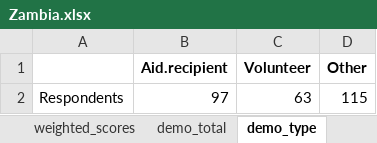
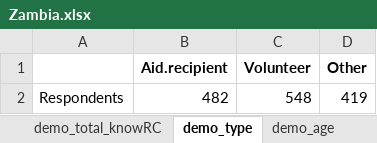
Before and after one commit to CEA-dataportal/trust-index, an Excel workbook: summary/Zambia.xlsx, sheet demo_type, drawn as a sheet; values as stored, in another font and other column widths than the file's, no borders; removed rows and columns are numbered as before the commit, all else as after; the diff names each change by its address in the sheet, - before the commit and + after, or states it on an @@ line.

```diff
--- a/summary/Zambia.xlsx (sheet demo_type)
+++ b/summary/Zambia.xlsx (sheet demo_type)
+sheet tab: demo_total_knowRC
-row 2: Respondents | 97 | 63 | 115
+row 2: Respondents | 482 | 548 | 419
```
Also changed, not shown: sheet weighted_scores, sheet demo_age, sheet demo_gender, sheet demo_total, 1 other file.
